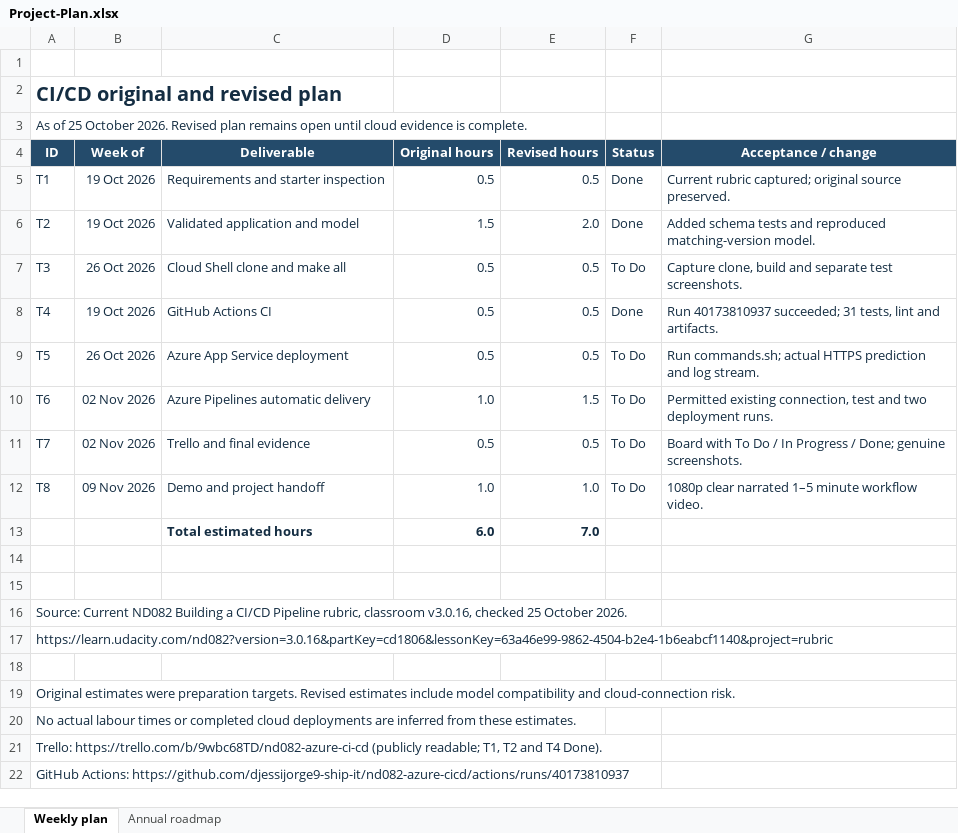
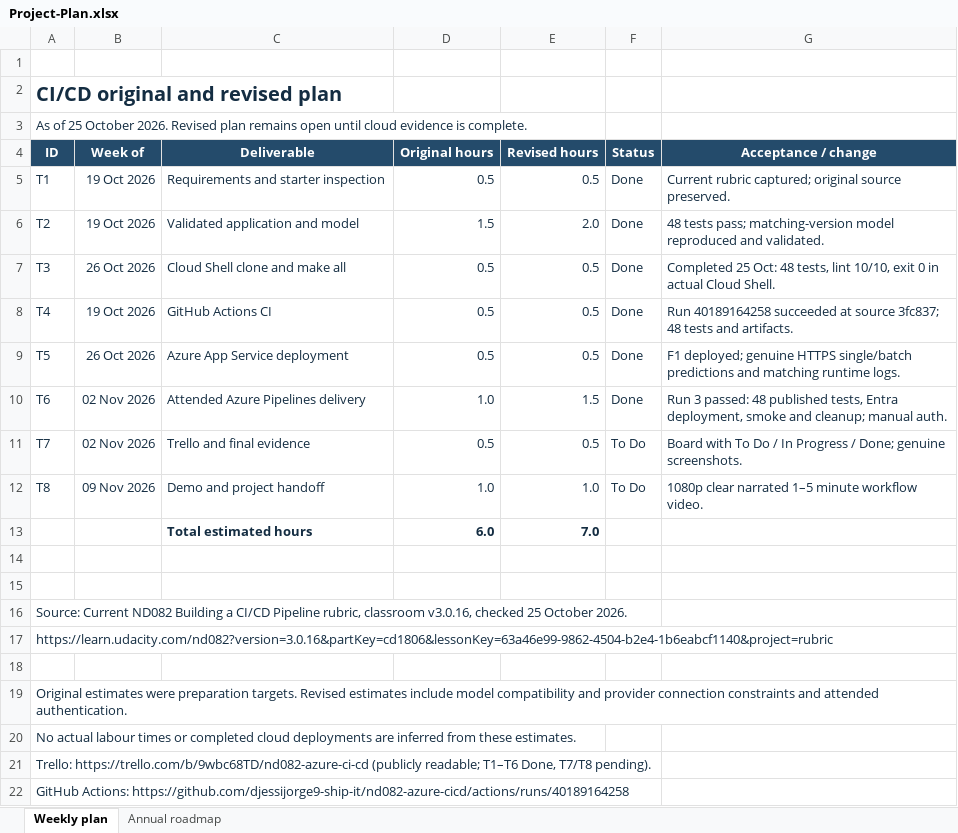
Before and after one commit to djessijorge9-ship-it/nd082-azure-cicd, an Excel workbook: docs/Project-Plan.xlsx, sheet Weekly plan, drawn as a sheet; values as stored, in another font and other column widths than the file's, no borders; the diff names each change by its address in the sheet, - before the commit and + after, or states it on an @@ line.

Commit message:
Document verified attended Azure delivery and actual published test evidence

```diff
--- a/docs/Project-Plan.xlsx (sheet Weekly plan)
+++ b/docs/Project-Plan.xlsx (sheet Weekly plan)
-G6 (Acceptance / change): Added schema tests and reproduced matching-version model.
+G6 (Acceptance / change): 48 tests pass; matching-version model reproduced and validated.
-F7 (Status): To Do
+F7 (Status): Done
-G7 (Acceptance / change): Capture clone, build and separate test screenshots.
+G7 (Acceptance / change): Completed 25 Oct: 48 tests, lint 10/10, exit 0 in actual Cloud Shell.
-G8 (Acceptance / change): Run 40173810937 succeeded; 31 tests, lint and artifacts.
+G8 (Acceptance / change): Run 40189164258 succeeded at source 3fc837; 48 tests and artifacts.
-F9:F10 (Status): To Do
+F9:F10 (Status): Done
-G9 (Acceptance / change): Run commands.sh; actual HTTPS prediction and log stream.
+G9 (Acceptance / change): F1 deployed; genuine HTTPS single/batch predictions and matching runtime logs.
-C10 (Deliverable): Azure Pipelines automatic delivery
+C10 (Deliverable): Attended Azure Pipelines delivery
-G10 (Acceptance / change): Permitted existing connection, test and two deployment runs.
+G10 (Acceptance / change): Run 3 passed: 48 published tests, Entra deployment, smoke and cleanup; manual auth.
-A19 (ID): …compatibility and cloud-connection risk.
+A19 (ID): …compatibility and provider connection constraints and attended authentication.
-A21 (ID): …(publicly readable; T1, T2 and T4 Done).
+A21 (ID): …(publicly readable; T1–T6 Done, T7/T8 pending).
-A22 (ID): GitHub Actions: https://github.com/djessijorge9-ship-it/nd082-azure-cicd/actions/runs/40173810937
+A22 (ID): GitHub Actions: https://github.com/djessijorge9-ship-it/nd082-azure-cicd/actions/runs/40189164258
```
Also changed, not shown: 8 other files.
